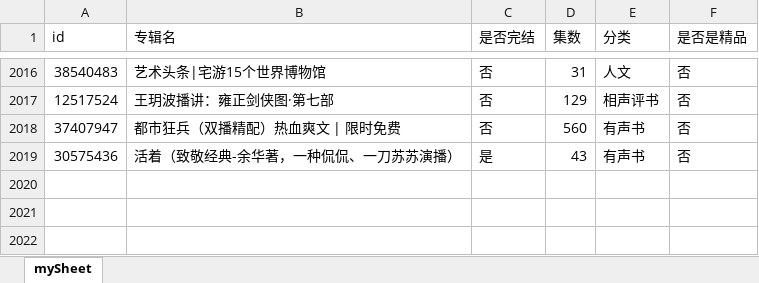
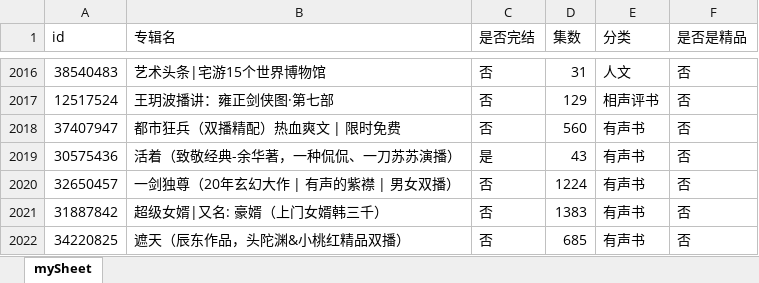
Before and after one commit to zhangolve/js-code-lab, an Excel workbook: node/crawler/ximalaya/output.xlsx, sheet mySheet, drawn as a sheet; only a part is shown, gaps mark what is left out; values as stored, in another font and other column widths than the file's, no borders; the diff names each change by its address in the sheet, - before the commit and + after, or states it on an @@ line.

Commit message:
write sh to excaute all

```diff
--- a/node/crawler/ximalaya/output.xlsx (sheet mySheet)
+++ b/node/crawler/ximalaya/output.xlsx (sheet mySheet)
+row 2020: 32650457 | 一剑独尊（20年玄幻大作 | 有声的紫襟 | 男女双播） | 否 | 1224 | 有声书 | 否
+row 2021: 31887842 | 超级女婿|又名: 豪婿（上门女婿韩三千） | 否 | 1383 | 有声书 | 否
+row 2022: 34220825 | 遮天（辰东作品，头陀渊&小桃红精品双播） | 否 | 685 | 有声书 | 否
```
